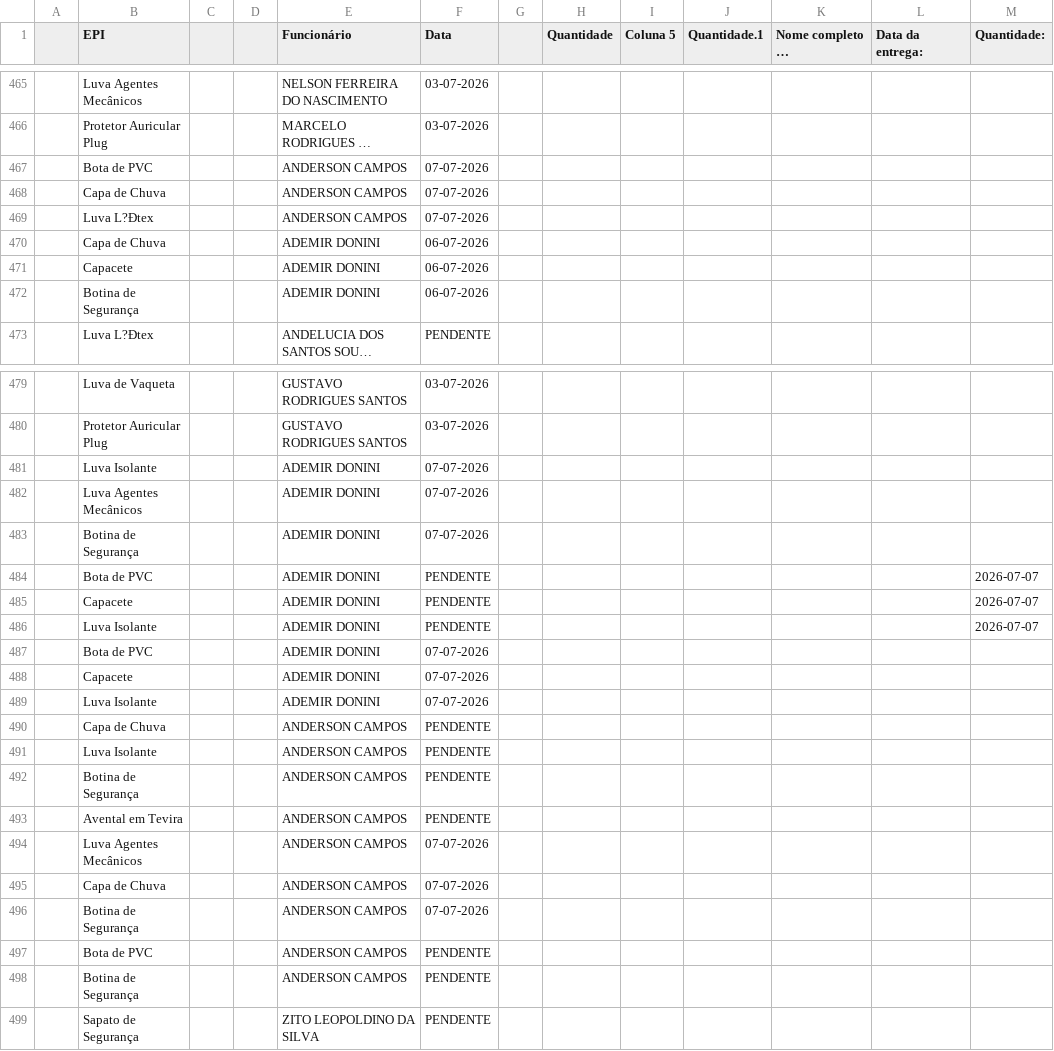
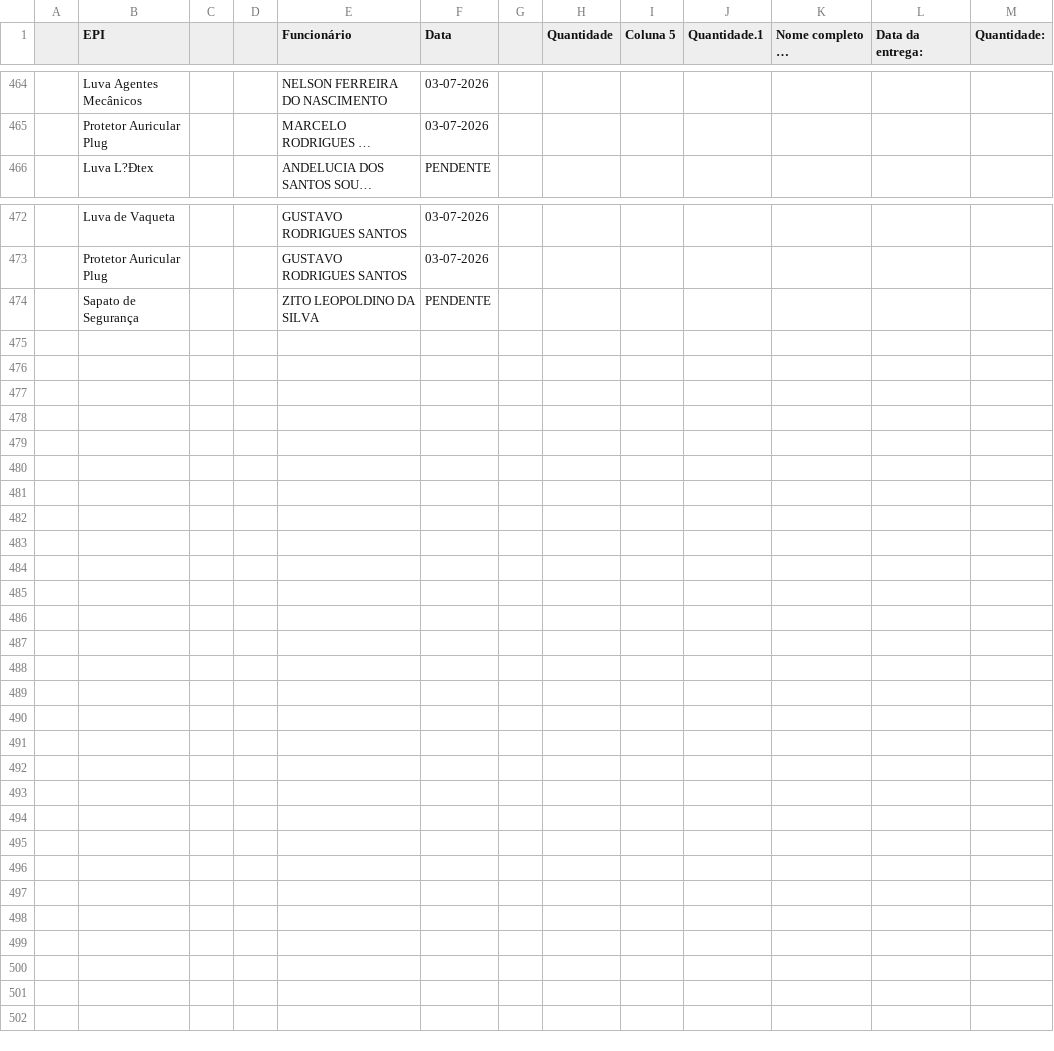
Before and after one commit to semasahst/sistema-epi, a CSV file: respostas.csv, drawn as a sheet; only a part is shown, gaps mark what is left out; long unchanged cells end in …; the diff covers the shown part only; the diff names each change by its address in the sheet, - before the commit and + after, or states it on an @@ line.

Commit message:
Update respostas.csv

```diff
--- a/respostas.csv
+++ b/respostas.csv
-row 467:  | Bota de PVC |  |  | ANDERSON CAMPOS | 07-07-2026
-row 468:  | Capa de Chuva |  |  | ANDERSON CAMPOS | 07-07-2026
-row 469:  | Luva L?Ðtex |  |  | ANDERSON CAMPOS | 07-07-2026
-row 470:  | Capa de Chuva |  |  | ADEMIR DONINI | 06-07-2026
-row 471:  | Capacete |  |  | ADEMIR DONINI | 06-07-2026
-row 472:  | Botina de Segurança |  |  | ADEMIR DONINI | 06-07-2026
-row 481:  | Luva Isolante |  |  | ADEMIR DONINI | 07-07-2026
-row 482:  | Luva Agentes Mecânicos |  |  | ADEMIR DONINI | 07-07-2026
-row 483:  | Botina de Segurança |  |  | ADEMIR DONINI | 07-07-2026
-row 484:  | Bota de PVC |  |  | ADEMIR DONINI | PENDENTE |  |  |  |  |  |  | 2026-07-07
-row 485:  | Capacete |  |  | ADEMIR DONINI | PENDENTE |  |  |  |  |  |  | 2026-07-07
-row 486:  | Luva Isolante |  |  | ADEMIR DONINI | PENDENTE |  |  |  |  |  |  | 2026-07-07
-row 487:  | Bota de PVC |  |  | ADEMIR DONINI | 07-07-2026
-row 488:  | Capacete |  |  | ADEMIR DONINI | 07-07-2026
-row 489:  | Luva Isolante |  |  | ADEMIR DONINI | 07-07-2026
-row 490:  | Capa de Chuva |  |  | ANDERSON CAMPOS | PENDENTE
-row 491:  | Luva Isolante |  |  | ANDERSON CAMPOS | PENDENTE
-row 492:  | Botina de Segurança |  |  | ANDERSON CAMPOS | PENDENTE
-row 493:  | Avental em Tevira |  |  | ANDERSON CAMPOS | PENDENTE
-row 494:  | Luva Agentes Mecânicos |  |  | ANDERSON CAMPOS | 07-07-2026
-row 495:  | Capa de Chuva |  |  | ANDERSON CAMPOS | 07-07-2026
-row 496:  | Botina de Segurança |  |  | ANDERSON CAMPOS | 07-07-2026
-row 497:  | Bota de PVC |  |  | ANDERSON CAMPOS | PENDENTE
-row 498:  | Botina de Segurança |  |  | ANDERSON CAMPOS | PENDENTE
```
Also changed, not shown: 1 removed row elsewhere in this file.
